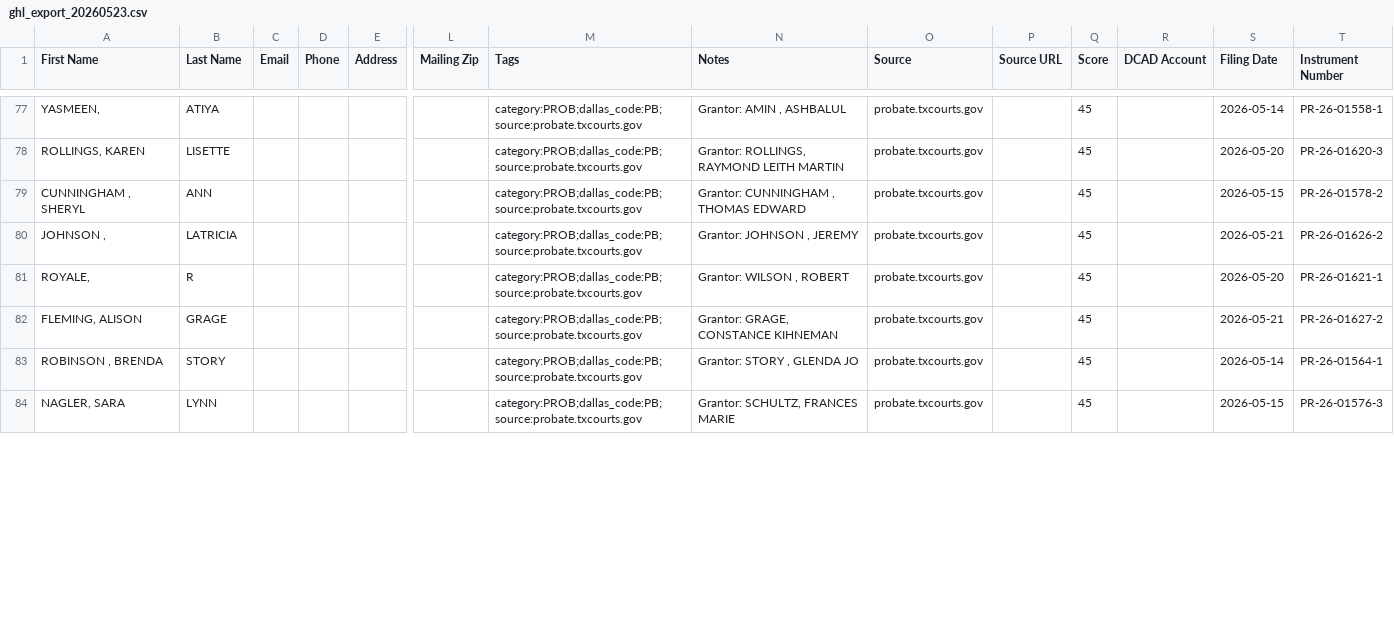
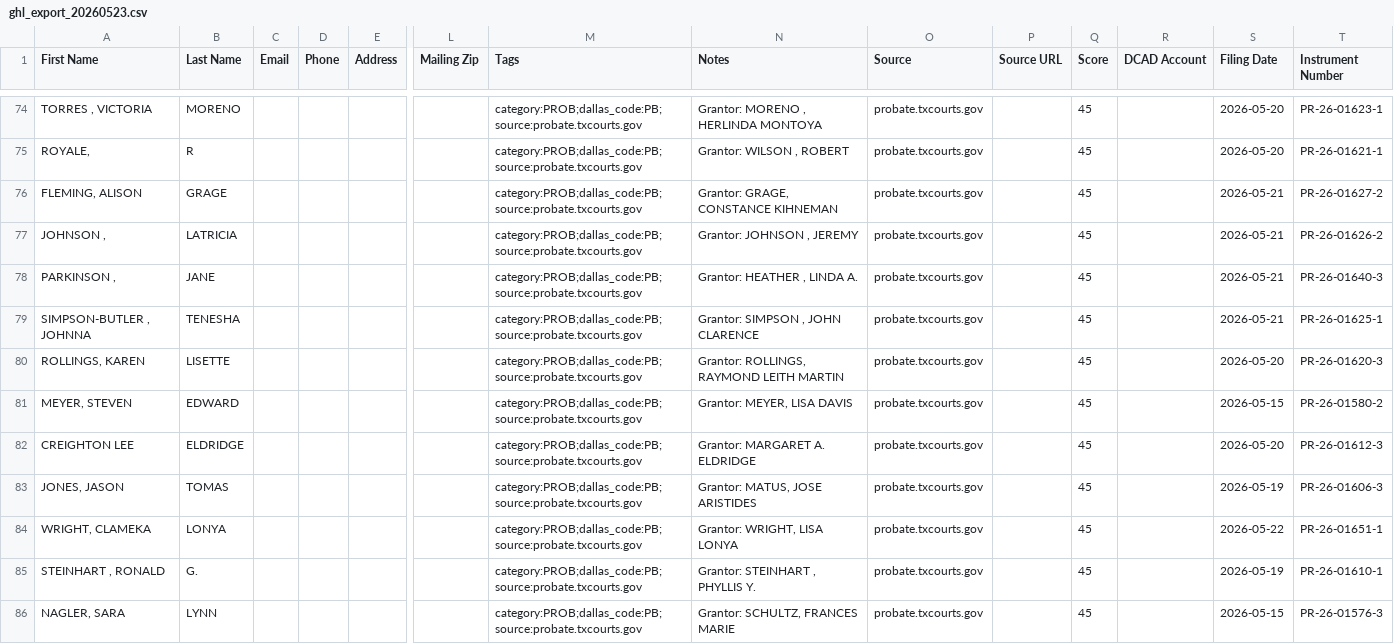
Before and after one commit to 16171290/dallas-intel, a CSV file: exports/ghl_export_20260523.csv, drawn as a sheet; only a part is shown, gaps mark what is left out; addresses are those after the commit; rows hold the shown columns only; the diff covers the shown part only; the diff names each change by its address in the sheet, - before the commit and + after, or states it on an @@ line.

```diff
--- a/exports/ghl_export_20260523.csv
+++ b/exports/ghl_export_20260523.csv
-A74 (First Name): YASMEEN,
+A74 (First Name): TORRES , VICTORIA
-B74 (Last Name): ATIYA
+B74 (Last Name): MORENO
-N74 (Notes): Grantor: AMIN , ASHBALUL
+N74 (Notes): Grantor: MORENO , HERLINDA MONTOYA
-S74 (Filing Date): 2026-05-14
+S74 (Filing Date): 2026-05-20
-T74 (Instrument Number): PR-26-01558-1
+T74 (Instrument Number): PR-26-01623-1
@@ row 79 moved to row 65: CUNNINGHAM , SHERYL @@
@@ row 80 moved to row 77: JOHNSON , @@
@@ row 68 moved to row 78: PARKINSON , @@
-A79 (First Name): ROBINSON , BRENDA
+A79 (First Name): SIMPSON-BUTLER , JOHNNA
-B79 (Last Name): STORY
+B79 (Last Name): TENESHA
-N79 (Notes): Grantor: STORY , GLENDA JO
+N79 (Notes): Grantor: SIMPSON , JOHN CLARENCE
-S79 (Filing Date): 2026-05-14
+S79 (Filing Date): 2026-05-21
-T79 (Instrument Number): PR-26-01564-1
+T79 (Instrument Number): PR-26-01625-1
@@ row 78 moved to row 80: ROLLINGS, KAREN @@
@@ row 85 moved to row 81: MEYER, STEVEN @@
@@ row 91 moved to row 82: CREIGHTON LEE @@
@@ row 71 moved to row 83: JONES, JASON @@
+row 84: WRIGHT, CLAMEKA | LONYA |  |  |  |  | category:PROB;dallas_code:PB;source:probate.txcourts.gov | Grantor: WRIGHT, LISA LONYA | probate.txcourts.gov |  | 45 |  | 2026-05-22 | PR-26-01651-1
@@ row 87 moved to row 85: STEINHART , RONALD @@
```
Also changed, not shown: 3 added rows, 4 removed rows, 27 moved rows and 15 edited cells elsewhere in this file, 1 other file.
